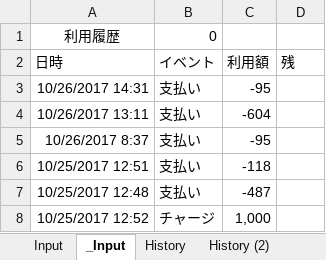
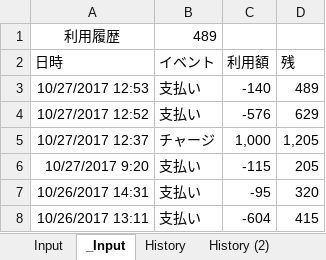
Before and after one commit to johnfcoltrane/CardHistory, an Excel workbook: EDY使用履歴.xlsm, sheet _Input, drawn as a sheet; values as stored, in another font and other column widths than the file's, no borders; charts and pictures not drawn; removed rows and columns are numbered as before the commit, all else as after; the diff names each change by its address in the sheet, - before the commit and + after, or states it on an @@ line.

Commit message:
update

```diff
--- a/EDY使用履歴.xlsm (sheet _Input)
+++ b/EDY使用履歴.xlsm (sheet _Input)
-B1 (イベント): 0
+B1 (イベント): 489
+row 3: 10/27/2017 12:53 | 支払い | -140 | 489
+row 4: 10/27/2017 12:52 | 支払い | -576 | 629
+row 5: 10/27/2017 12:37 | チャージ | 1,000 | 1,205
+row 6: 10/27/2017 9:20 | 支払い | -115 | 205
-D7 (残): (empty)
+D7 (残): 320
-D8 (残): (empty)
+D8 (残): 415
-row 5: 10/26/2017 8:37 | 支払い | -95
-row 6: 10/25/2017 12:51 | 支払い | -118
-row 7: 10/25/2017 12:48 | 支払い | -487
-row 8: 10/25/2017 12:52 | チャージ | 1,000
```
Also changed, not shown: sheet History.
